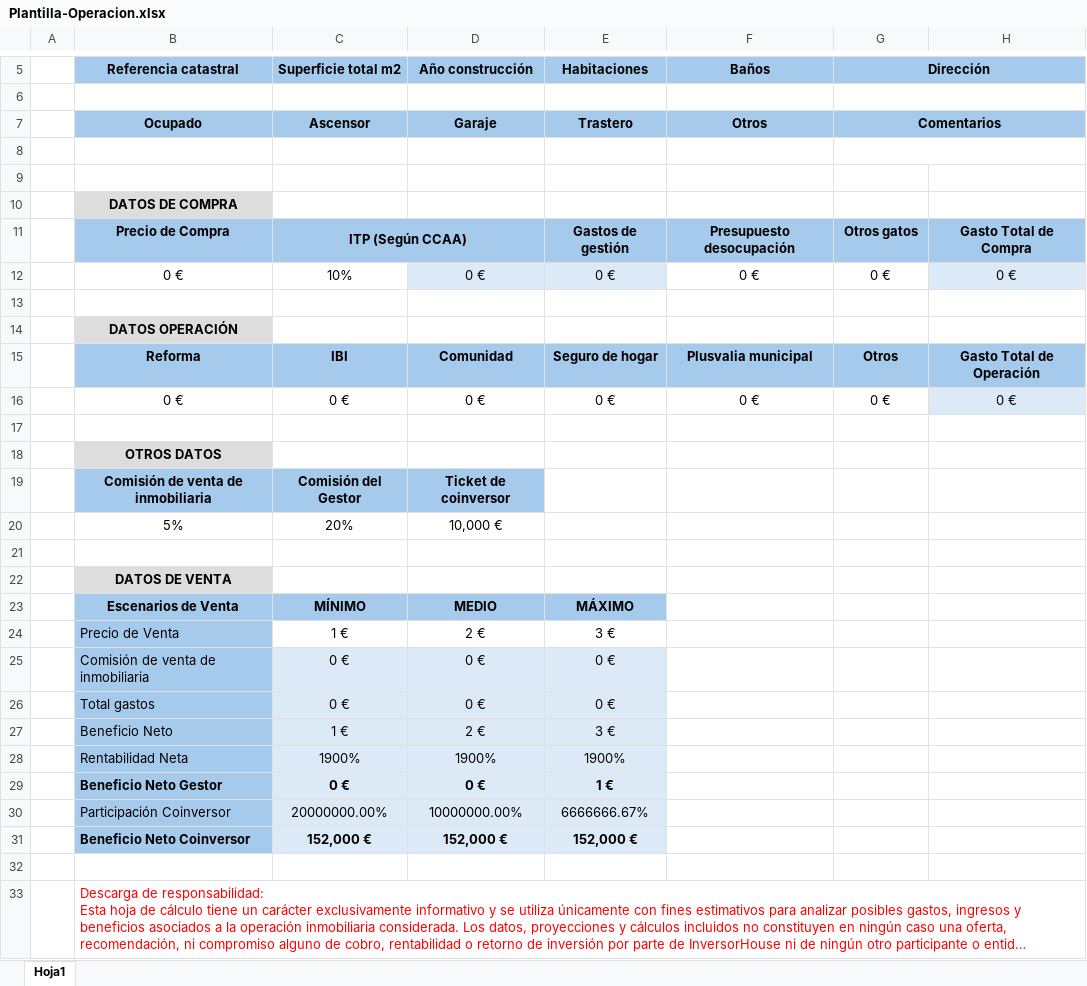
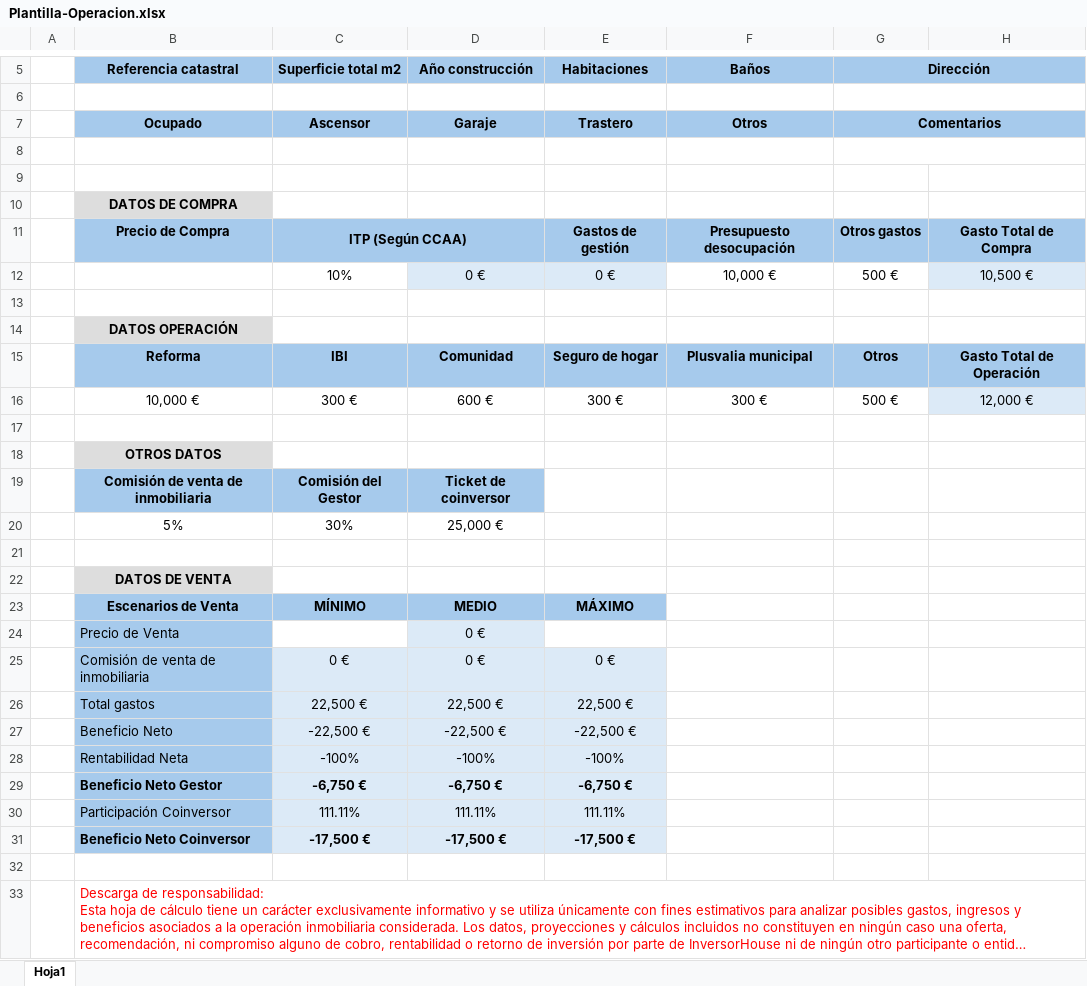
Before and after one commit to aledelme/inversorhouse-web, an Excel workbook: assets/Plantilla-Operacion.xlsx, sheet Hoja1, drawn as a sheet; only a part is shown, gaps mark what is left out; long unchanged cells end in …; values as stored, in another font and other column widths than the file's, no borders; charts and pictures not drawn; removed rows and columns are numbered as before the commit, all else as after; the diff names each change by its address in the sheet, - before the commit and + after, or states it on an @@ line.

```diff
--- a/assets/Plantilla-Operacion.xlsx (sheet Hoja1)
+++ b/assets/Plantilla-Operacion.xlsx (sheet Hoja1)
-G11 (Dirección): Otros gatos
+G11 (Dirección): Otros gastos
-row 12:  | 0 € | 10% | 0 € | 0 € | 0 € | 0 € | 0 €
+row 12:  |  | 10% | 0 € | 0 € | 10,000 € | 500 € | 10,500 €
-row 16:  | 0 € | 0 € | 0 € | 0 € | 0 € | 0 € | 0 €
+row 16:  | 10,000 € | 300 € | 600 € | 300 € | 300 € | 500 € | 12,000 €
-row 20:  | 5% | 20% | 10,000 €
+row 20:  | 5% | 30% | 25,000 €
-row 24:  | Precio de Venta | 1 € | 2 € | 3 €
+row 24:  | Precio de Venta |  | 0 €
-row 26:  | Total gastos | 0 € | 0 € | 0 €
-row 27:  | Beneficio Neto | 1 € | 2 € | 3 €
-row 28:  | Rentabilidad Neta | 1900% | 1900% | 1900%
-row 29:  | Beneficio Neto Gestor | 0 € | 0 € | 1 €
-row 30:  | Participación Coinversor | 20000000.00% | 10000000.00% | 6666666.67%
-row 31:  | Beneficio Neto Coinversor | 152,000 € | 152,000 € | 152,000 €
+row 26:  | Total gastos | 22,500 € | 22,500 € | 22,500 €
+row 27:  | Beneficio Neto | -22,500 € | -22,500 € | -22,500 €
+row 28:  | Rentabilidad Neta | -100% | -100% | -100%
+row 29:  | Beneficio Neto Gestor | -6,750 € | -6,750 € | -6,750 €
+row 30:  | Participación Coinversor | 111.11% | 111.11% | 111.11%
+row 31:  | Beneficio Neto Coinversor | -17,500 € | -17,500 € | -17,500 €
```
Also changed, not shown: 3 other files.
